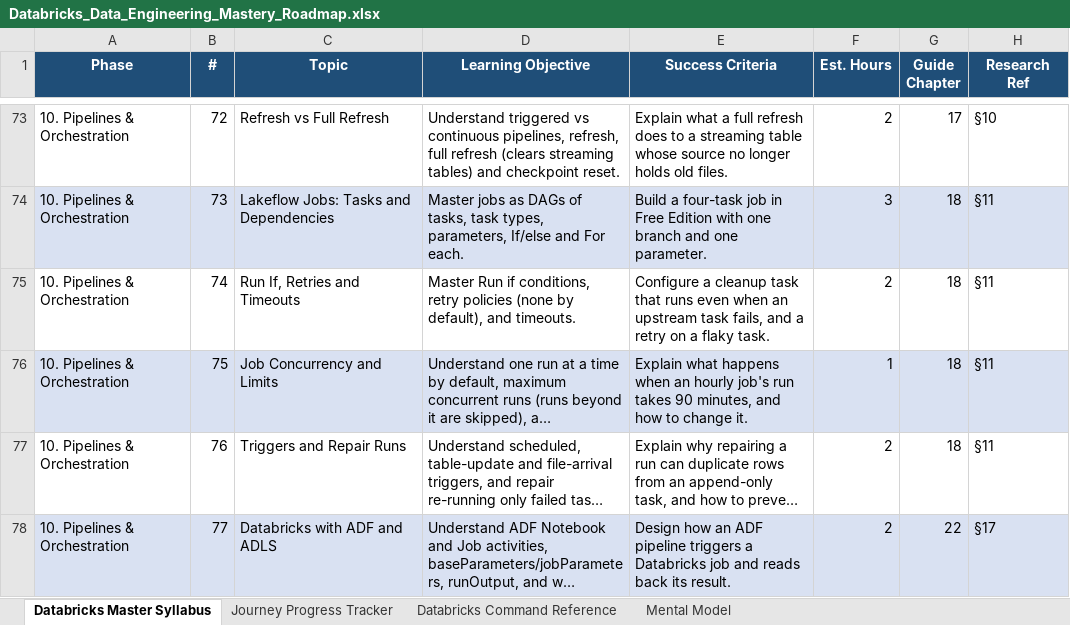
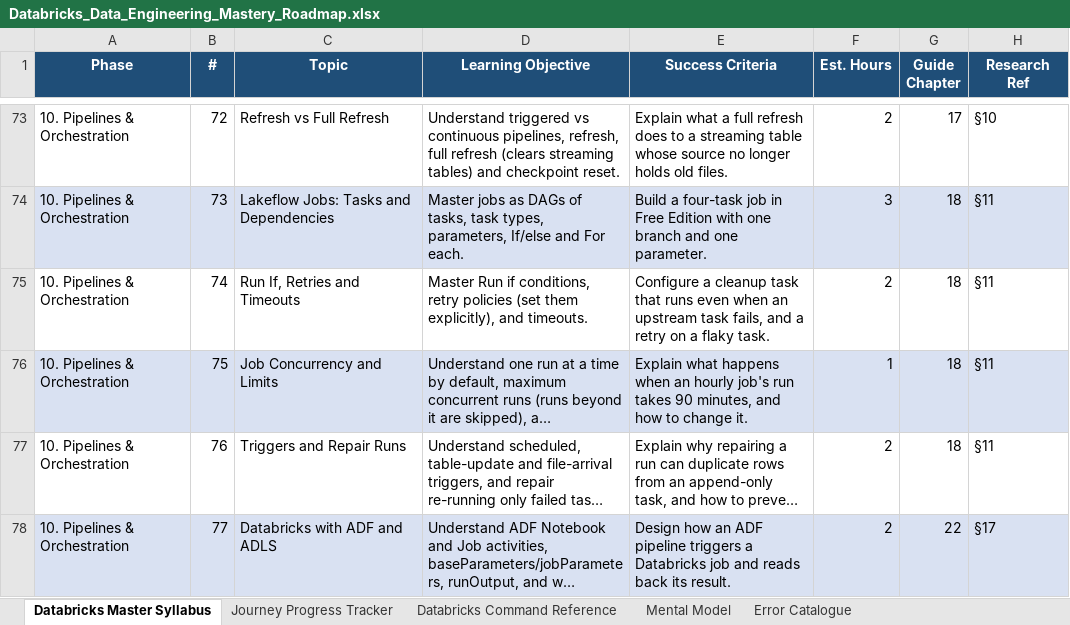
Before and after one commit to getnimishk/PrepBench, an Excel workbook: docs/research/Databricks_Data_Engineering_Mastery_Roadmap.xlsx, sheet Databricks Master Syllabus, drawn as a sheet; only a part is shown, gaps mark what is left out; long unchanged cells end in …; values as stored, in another font and other column widths than the file's, no borders; the diff covers the shown part only; the diff names each change by its address in the sheet, - before the commit and + after, or states it on an @@ line.

Commit message:
Add production, troubleshooting and an error catalogue to the Databricks roadmap
Notes gain section 23 (streams in production, stateful streaming,
notifications and SQL alerts, failed-job troubleshooting, error conditions,
query profile, compute start-up failures, libraries and init scripts,
runtime lifecycle, environment isolation, encryption keys, HA and DR,
testing) and section 24, an error catalogue taken from the official
error-conditions reference. Section 19 records that two pages disagree on
default task retries. The roadmap gains phase 13 (17 topics) and an Error
Catalogue sheet of 35 rows; 108 topics in 13 phases. All five sheets pass
the import preview on a scratch database.

```diff
--- a/docs/research/Databricks_Data_Engineering_Mastery_Roadmap.xlsx (sheet Databricks Master Syllabus)
+++ b/docs/research/Databricks_Data_Engineering_Mastery_Roadmap.xlsx (sheet Databricks Master Syllabus)
+sheet tab: Error Catalogue
-D75 (Learning Objective): …retry policies (none by default), and timeouts.
+D75 (Learning Objective): …retry policies (set them explicitly), and timeouts.
```
Also changed, not shown: 18 added rows, 1 removed row and 12 edited cells elsewhere in this sheet, sheet Journey Progress Tracker, formulas that keep their value, 4 other files.
